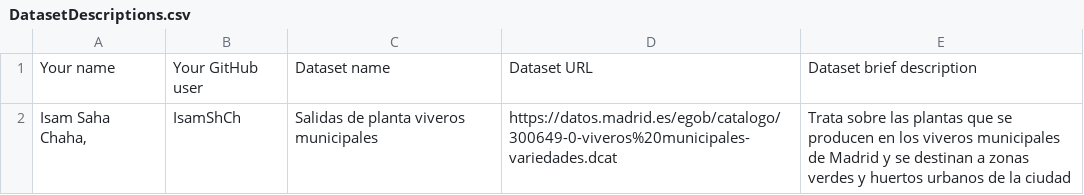
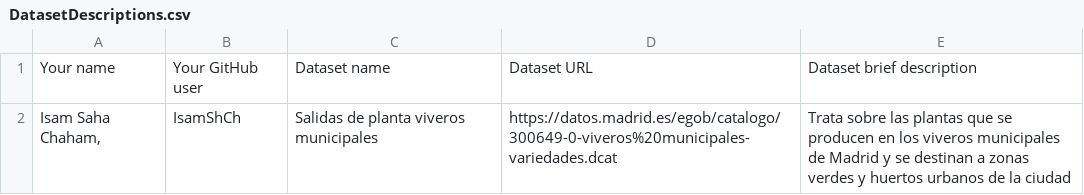
Before and after one commit to stefaniscott/Curso2024-2025, a CSV file: Assignment1/DatasetDescriptions.csv, drawn as a sheet.

Commit message:
Update DatasetDescriptions.csv

```diff
--- a/Assignment1/DatasetDescriptions.csv
+++ b/Assignment1/DatasetDescriptions.csv
@@ -1,2 +1,2 @@
 Your name; Your GitHub user; Dataset name; Dataset URL; Dataset brief description
-Isam Saha Chaha,; IsamShCh; Salidas de planta viveros municipales; https://datos.madrid.es/egob/catalogo/300649-0-viveros%20municipales-variedades.dcat; Trata sobre las plantas que se producen en los viveros municipales de Madrid y se destinan a zonas verdes y huertos urbanos de la ciudad
+Isam Saha Chaham,; IsamShCh; Salidas de planta viveros municipales; https://datos.madrid.es/egob/catalogo/300649-0-viveros%20municipales-variedades.dcat; Trata sobre las plantas que se producen en los viveros municipales de Madrid y se destinan a zonas verdes y huertos urbanos de la ciudad
```
